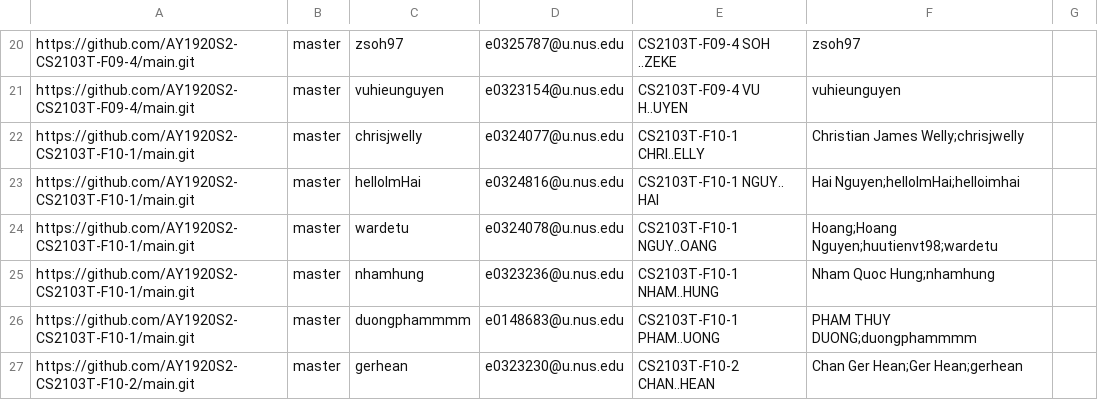
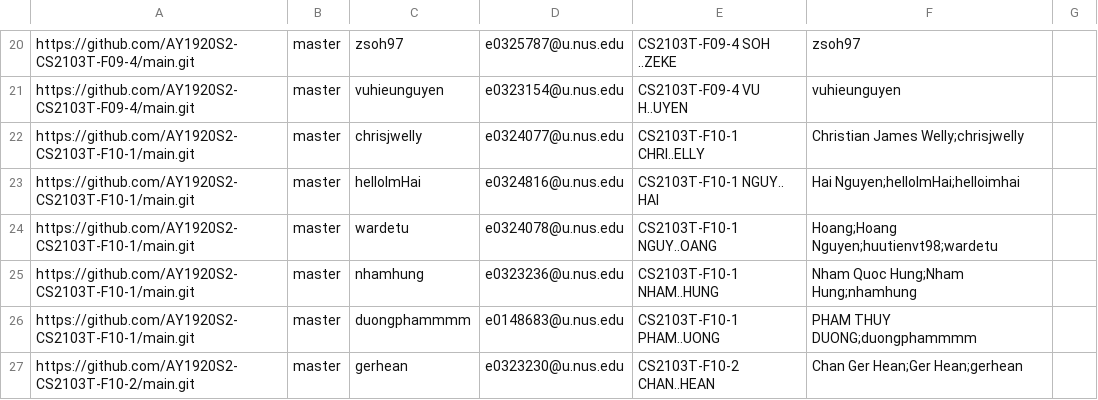
Before and after one commit to nus-cs2103-AY1920S2/tp-dashboard, a CSV file: configs/author-config.csv, drawn as a sheet; only a part is shown, gaps mark what is left out.

Commit message:
Update author-config.csv

```diff
--- a/configs/author-config.csv
+++ b/configs/author-config.csv
@@ -24,3 +24,3 @@ https://github.com/AY1920S2-CS2103T-F10-1/main.git,master,helloImHai,e0324816@u.
 https://github.com/AY1920S2-CS2103T-F10-1/main.git,master,wardetu,e0324078@u.nus.edu,CS2103T-F10-1 NGUY..OANG,Hoang;Hoang Nguyen;huutienvt98;wardetu,
-https://github.com/AY1920S2-CS2103T-F10-1/main.git,master,nhamhung,e0323236@u.nus.edu,CS2103T-F10-1 NHAM..HUNG,Nham Quoc Hung;nhamhung,
+https://github.com/AY1920S2-CS2103T-F10-1/main.git,master,nhamhung,e0323236@u.nus.edu,CS2103T-F10-1 NHAM..HUNG,Nham Quoc Hung;Nham Hung;nhamhung,
 https://github.com/AY1920S2-CS2103T-F10-1/main.git,master,duongphammmm,e0148683@u.nus.edu,CS2103T-F10-1 PHAM..UONG,PHAM THUY DUONG;duongphammmm,
```
